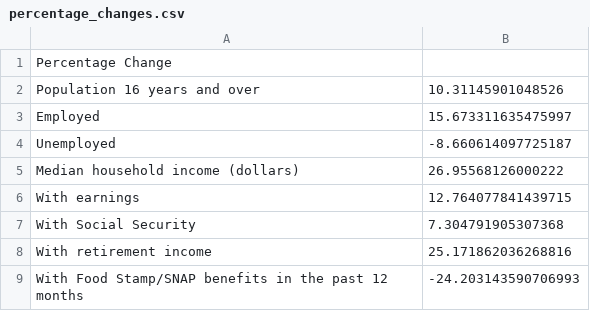
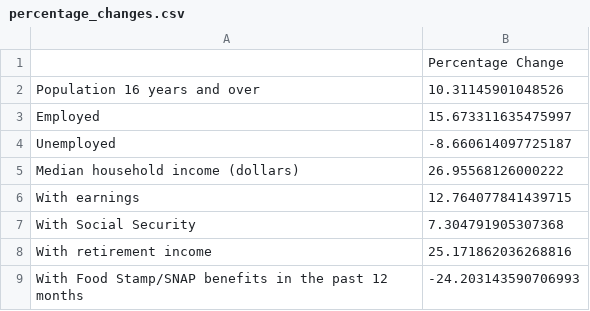
Before and after one commit to Ogeli50/Project-one, a CSV file: socioeconomic_dynamics/results/percentage_changes.csv, drawn as a sheet.

Commit message:
percentage update

```diff
--- a/socioeconomic_dynamics/results/percentage_changes.csv
+++ b/socioeconomic_dynamics/results/percentage_changes.csv
@@ -1,2 +1,2 @@
-Percentage Change
+,Percentage Change
 Population 16 years and over,10.31145901048526
```
Also changed, not shown: 6 other files.
